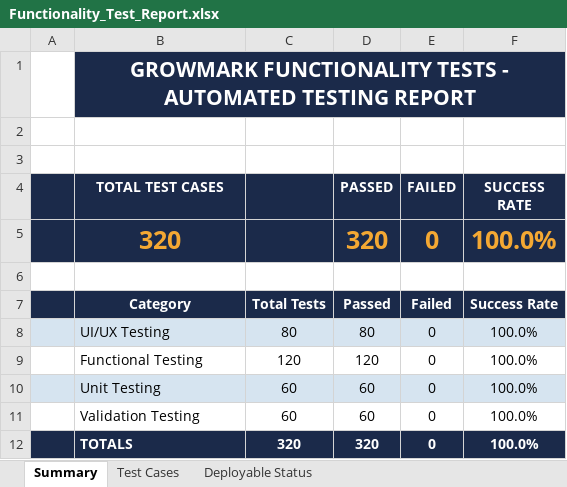
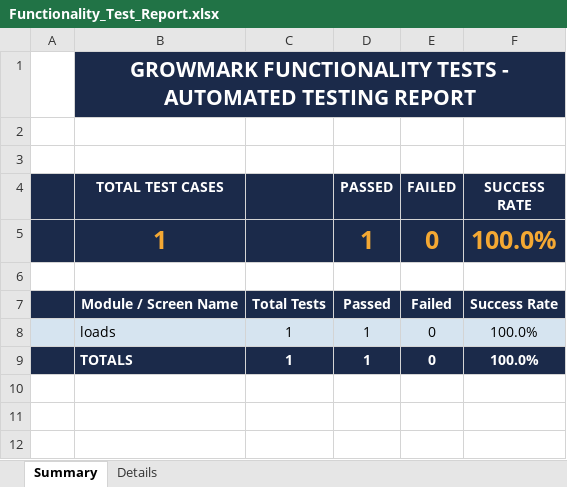
Before and after one commit to Selvamk4306/GrowMark, an Excel workbook: testing/functionality-tests/Functionality_Test_Report.xlsx, sheet Summary, drawn as a sheet; values as stored, in another font and other column widths than the file's, no borders; removed rows and columns are numbered as before the commit, all else as after; the diff names each change by its address in the sheet, - before the commit and + after, or states it on an @@ line.

Commit message:
Update functionality-tests for GitHub testing

```diff
--- a/testing/functionality-tests/Functionality_Test_Report.xlsx (sheet Summary)
+++ b/testing/functionality-tests/Functionality_Test_Report.xlsx (sheet Summary)
-sheet tab: Test Cases
+sheet tab: Details
-sheet tab: Deployable Status
-B5 (TOTAL TEST CASES): 320
+B5 (TOTAL TEST CASES): 1
-D5 (PASSED): 320
+D5 (PASSED): 1
-B7 (TOTAL TEST CASES): Category
+B7 (TOTAL TEST CASES): Module / Screen Name
-row 8:  | UI/UX Testing | 80 | 80 | 0 | 100.0%
-row 9:  | Functional Testing | 120 | 120 | 0 | 100.0%
-row 10:  | Unit Testing | 60 | 60 | 0 | 100.0%
-row 11:  | Validation Testing | 60 | 60 | 0 | 100.0%
+row 8:  | loads | 1 | 1 | 0 | 100.0%
-C9: 320
+C9: 1
-D9 (PASSED): 320
+D9 (PASSED): 1
```
Also changed, not shown: sheet Details, 7 other files.
